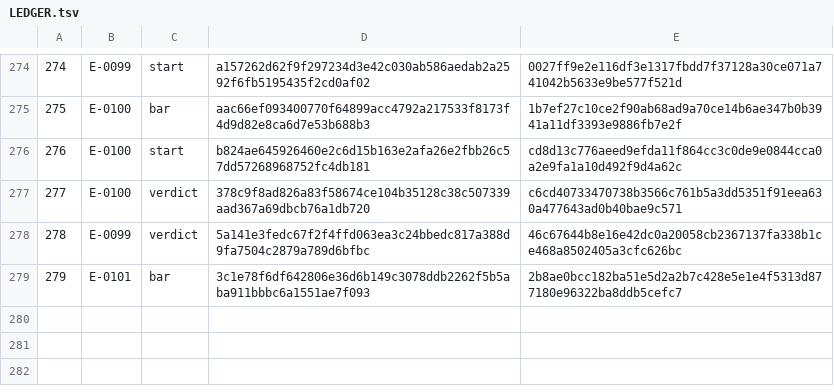
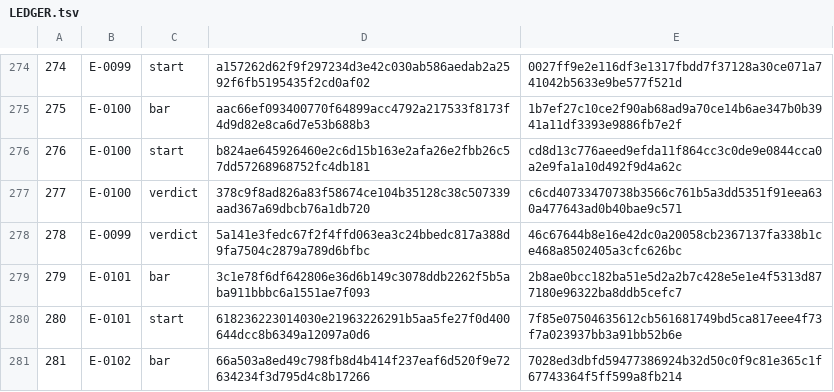
Before and after one commit to Aefinity-AI/cis2-spec, a TSV file: ledger/LEDGER.tsv, drawn as a sheet; only a part is shown, gaps mark what is left out.

```diff
--- a/ledger/LEDGER.tsv
+++ b/ledger/LEDGER.tsv
@@ -279 +279,3 @@
 279	E-0101	bar	3c1e78f6df642806e36d6b149c3078ddb2262f5b5aba911bbbc6a1551ae7f093	2b8ae0bcc182ba51e5d2a2b7c428e5e1e4f5313d877180e96322ba8ddb5cefc7
+280	E-0101	start	618236223014030e21963226291b5aa5fe27f0d400644dcc8b6349a12097a0d6	7f85e07504635612cb561681749bd5ca817eee4f73f7a023937bb3a91bb52b6e
+281	E-0102	bar	66a503a8ed49c798fb8d4b414f237eaf6d520f9e72634234f3d795d4c8b17266	7028ed3dbfd59477386924b32d50c0f9c81e365c1f67743364f5ff599a8fb214
```
Also changed, not shown: 2 other files.
